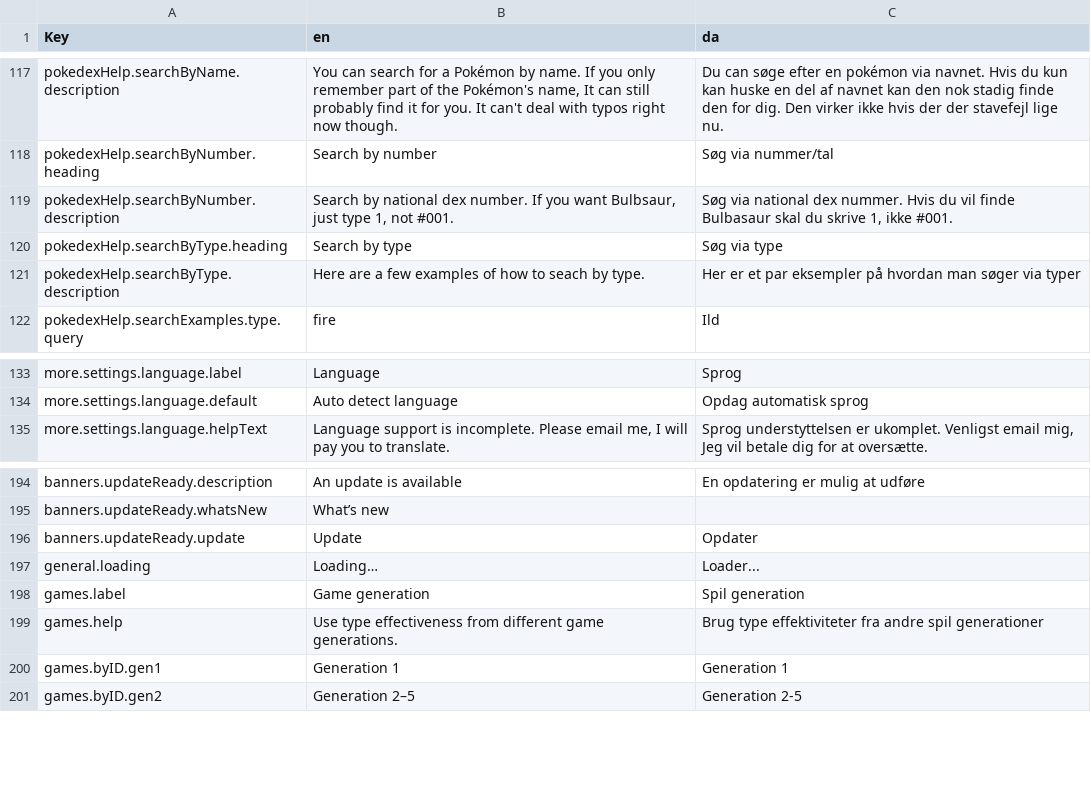
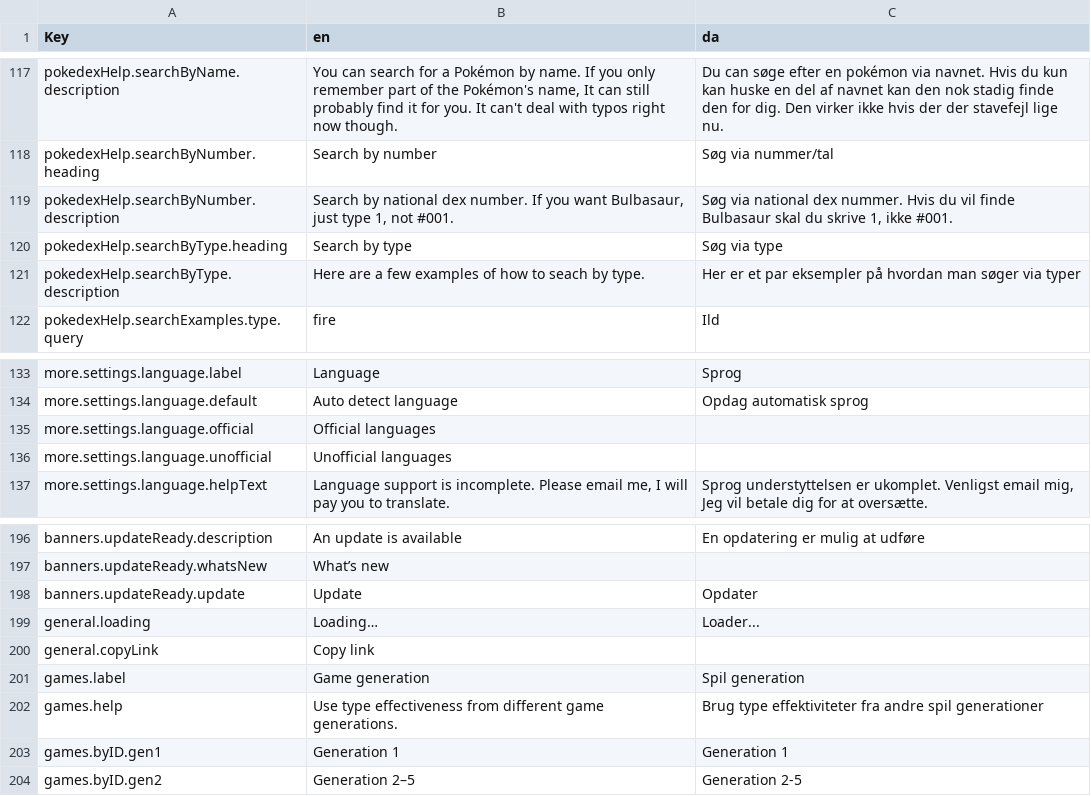
Before and after one commit to wavebeem/pkmn.help, a CSV file: public/translations/da.csv, drawn as a sheet; only a part is shown, gaps mark what is left out.

```diff
--- a/public/translations/da.csv
+++ b/public/translations/da.csv
@@ -118,3 +118,3 @@ pokedexHelp.searchByName.description,"You can search for a Pokémon by name. If
 pokedexHelp.searchByNumber.heading,Search by number,Søg via nummer/tal
-pokedexHelp.searchByNumber.description,"Search by national dex number. If you want Bulbsaur, just type 1, not #001.","Søg via national dex nummer. Hvis du vil finde Bulbasaur skal du skrive 1, ikke #001."
+pokedexHelp.searchByNumber.description,"Search by national dex number. If you want Bulbasaur, just type 1, not #001.","Søg via national dex nummer. Hvis du vil finde Bulbasaur skal du skrive 1, ikke #001."
 pokedexHelp.searchByType.heading,Search by type,Søg via type
@@ -134,2 +134,4 @@ more.settings.language.label,Language,Sprog
 more.settings.language.default,Auto detect language,Opdag automatisk sprog
+more.settings.language.official,Official languages,
+more.settings.language.unofficial,Unofficial languages,
 more.settings.language.helpText,"Language support is incomplete. Please email me, I will pay you to translate.","Sprog understyttelsen er ukomplet. Venligst email mig, Jeg vil betale dig for at oversætte."
@@ -197,2 +199,3 @@ banners.updateReady.update,Update,Opdater
 general.loading,Loading…,Loader...
+general.copyLink,Copy link,
 games.label,Game generation,Spil generation
```
Also changed, not shown: public/translations/de.csv, public/translations/en.csv, 15 other files.
